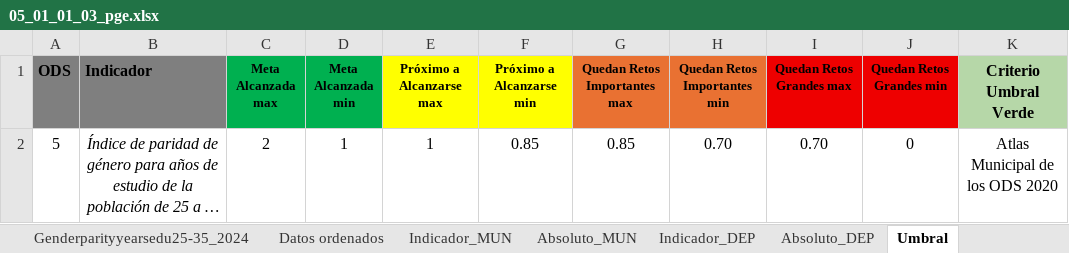
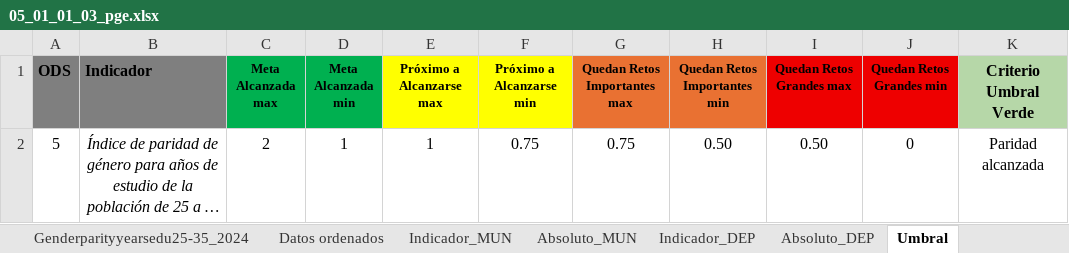
Before and after one commit to paolomachacab/atlas-ods-municipal, an Excel workbook: data/indicadores/05_01_01_03_pge.xlsx, sheet Umbral, drawn as a sheet; long unchanged cells end in …; values as stored, in another font and other column widths than the file's, no borders; charts and pictures not drawn; the diff names each change by its address in the sheet, - before the commit and + after, or states it on an @@ line.

```diff
--- a/data/indicadores/05_01_01_03_pge.xlsx (sheet Umbral)
+++ b/data/indicadores/05_01_01_03_pge.xlsx (sheet Umbral)
-F2 (Próximo a Alcanzarse min): 0.85
+F2 (Próximo a Alcanzarse min): 0.75
-G2 (Quedan Retos Importantes max): 0.85
+G2 (Quedan Retos Importantes max): 0.75
-H2 (Quedan Retos Importantes min): 0.70
+H2 (Quedan Retos Importantes min): 0.50
-I2 (Quedan Retos Grandes max): 0.70
+I2 (Quedan Retos Grandes max): 0.50
-K2 (Criterio Umbral Verde): Atlas Municipal de los ODS 2020
+K2 (Criterio Umbral Verde): Paridad alcanzada
```
Also changed, not shown: sheet Genderparityyearsedu25-35_2012, sheet Datos ordenados, sheet Indicador_MUN, sheet Indicador_DEP, data/indicadores/04_03_02_05_aem.xlsx, umbrales_color_annexed_19-06-2026.xlsx, 3 other files.
